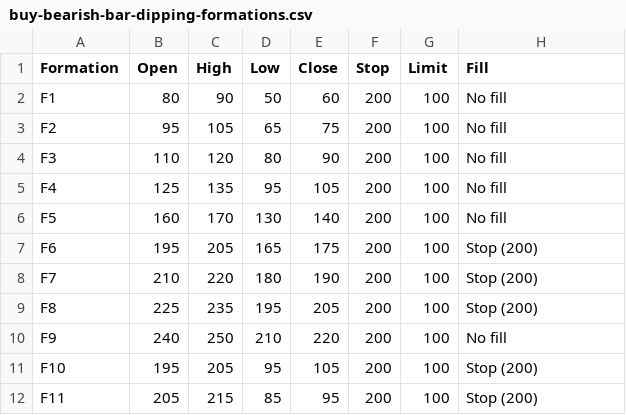
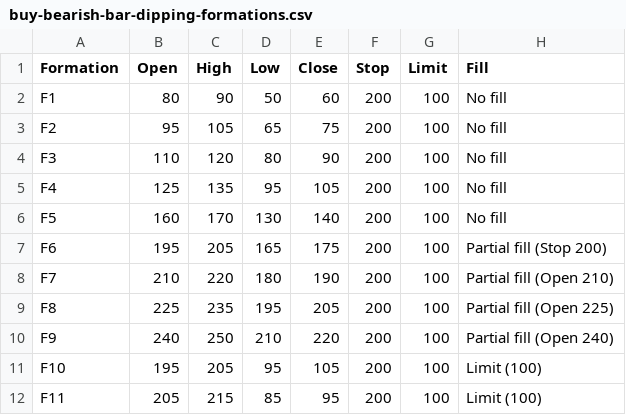
Before and after one commit to yanirta/XXSim, a CSV file: docs/stop-limit order/buy-bearish-bar-dipping-formations.csv, drawn as a sheet.

Commit message:
Reallization that the dipping formations' outcome was wrong, fixing them in the docs. (no fixes yet in the algoritm/tests)

```diff
--- a/docs/stop-limit order/buy-bearish-bar-dipping-formations.csv
+++ b/docs/stop-limit order/buy-bearish-bar-dipping-formations.csv
@@ -6,7 +6,7 @@ F4,125,135,95,105,200,100,No fill
 F5,160,170,130,140,200,100,No fill
-F6,195,205,165,175,200,100,Stop (200)
-F7,210,220,180,190,200,100,Stop (200)
-F8,225,235,195,205,200,100,Stop (200)
-F9,240,250,210,220,200,100,No fill
-F10,195,205,95,105,200,100,Stop (200)
-F11,205,215,85,95,200,100,Stop (200)
+F6,195,205,165,175,200,100,Partial fill (Stop 200)
+F7,210,220,180,190,200,100,Partial fill (Open 210)
+F8,225,235,195,205,200,100,Partial fill (Open 225)
+F9,240,250,210,220,200,100,Partial fill (Open 240)
+F10,195,205,95,105,200,100,Limit (100)
+F11,205,215,85,95,200,100,Limit (100)
```
Also changed, not shown: docs/stop-limit order/buy-bullish-bar-dipping-formations.csv, docs/stop-limit order/sell-bearish-bar-dipping-formations.csv, 7 other files.
